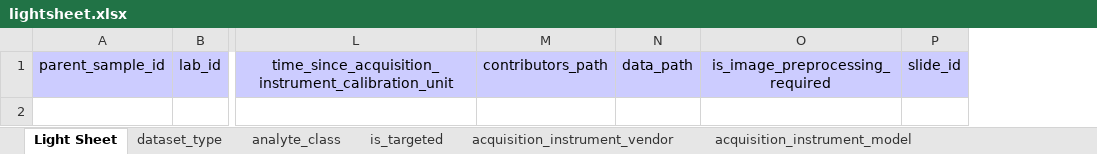
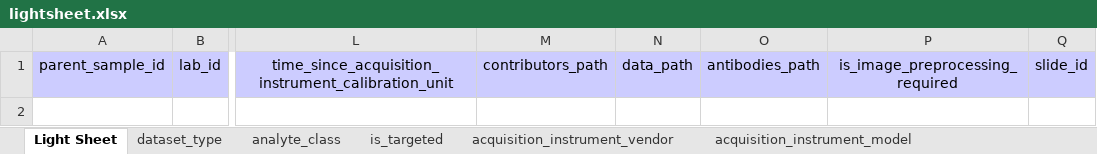
Before and after one commit to hubmapconsortium/dataset-metadata-spreadsheet, an Excel workbook: lightsheet/latest/lightsheet.xlsx, sheet Light Sheet, drawn as a sheet; only a part is shown, gaps mark what is left out; values as stored, in another font and other column widths than the file's, no borders; charts and pictures not drawn; the diff names each change by its address in the sheet, - before the commit and + after, or states it on an @@ line.

Commit message:
Adding 'antibodies_path' field

```diff
--- a/lightsheet/latest/lightsheet.xlsx (sheet Light Sheet)
+++ b/lightsheet/latest/lightsheet.xlsx (sheet Light Sheet)
+column O, row 1: antibodies_path
```
Also changed, not shown: sheet .metadata, confocal/latest/confocal.xlsx, confocal/v2.1.0/confocal-v2.1.0.xlsx, 29 other files.
